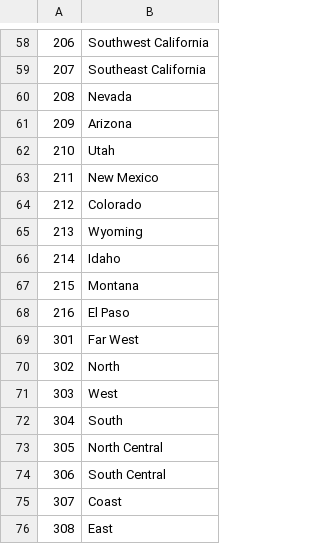
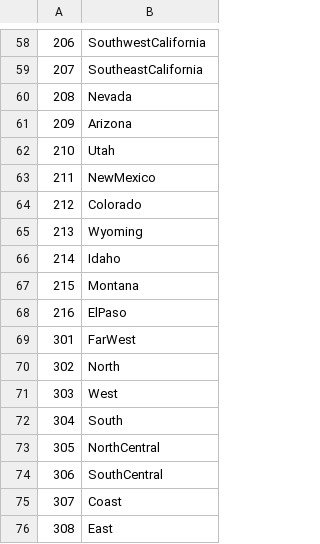
Before and after one commit to Breakthrough-Energy/PowerSimData, a CSV file: powersimdata/input/data/usa/USAArea.csv, drawn as a sheet; only a part is shown, gaps mark what is left out; the diff covers the shown part only.

```diff
--- a/powersimdata/input/data/usa/USAArea.csv
+++ b/powersimdata/input/data/usa/USAArea.csv
@@ -58,3 +58,3 @@
-206,Southwest California
-207,Southeast California
+206,SouthwestCalifornia
+207,SoutheastCalifornia
 208,Nevada
@@ -62,3 +62,3 @@
 210,Utah
-211,New Mexico
+211,NewMexico
 212,Colorado
@@ -67,4 +67,4 @@
 215,Montana
-216,El Paso
-301,Far West
+216,ElPaso
+301,FarWest
 302,North
@@ -72,4 +72,4 @@
 304,South
-305,North Central
-306,South Central
+305,NorthCentral
+306,SouthCentral
 307,Coast
```
Also changed, not shown: 36 edited cells elsewhere in this file.
